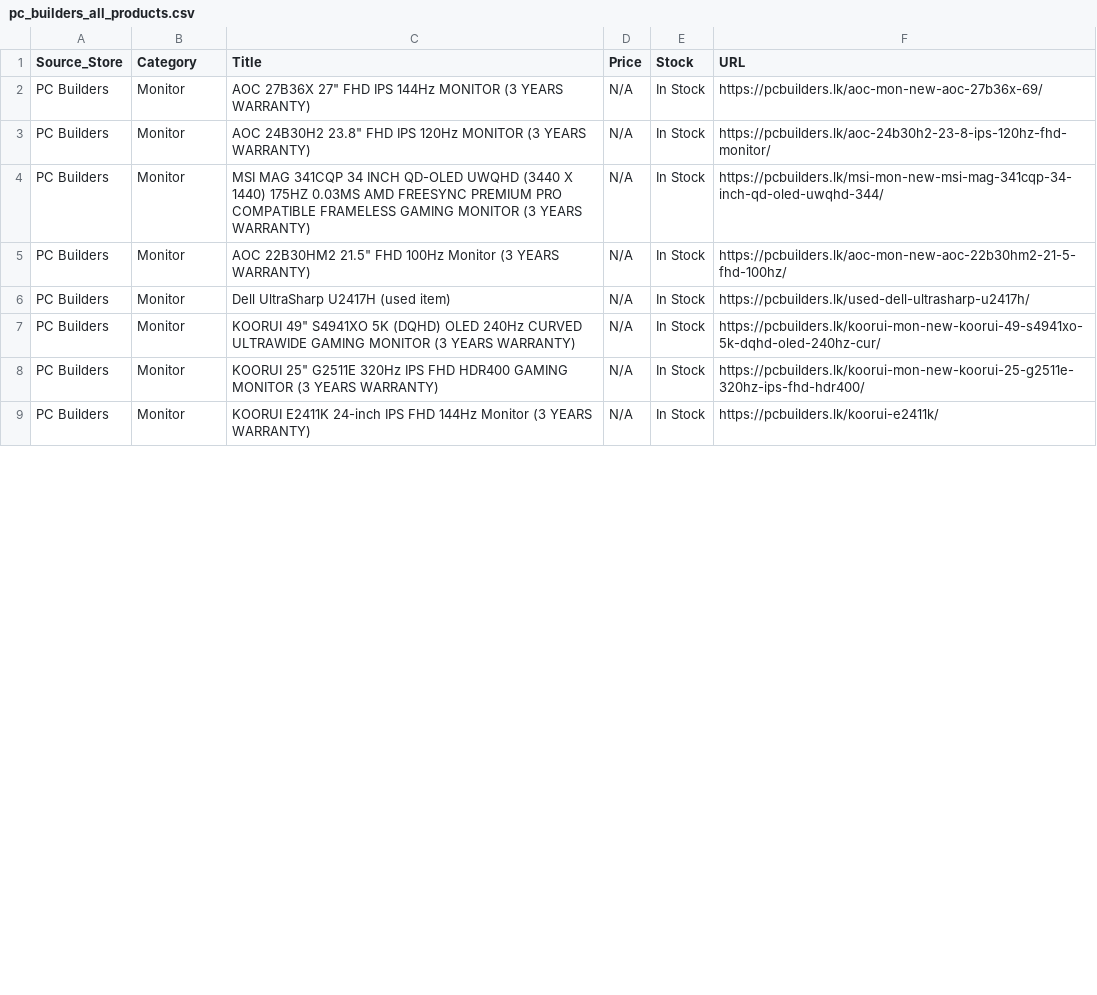
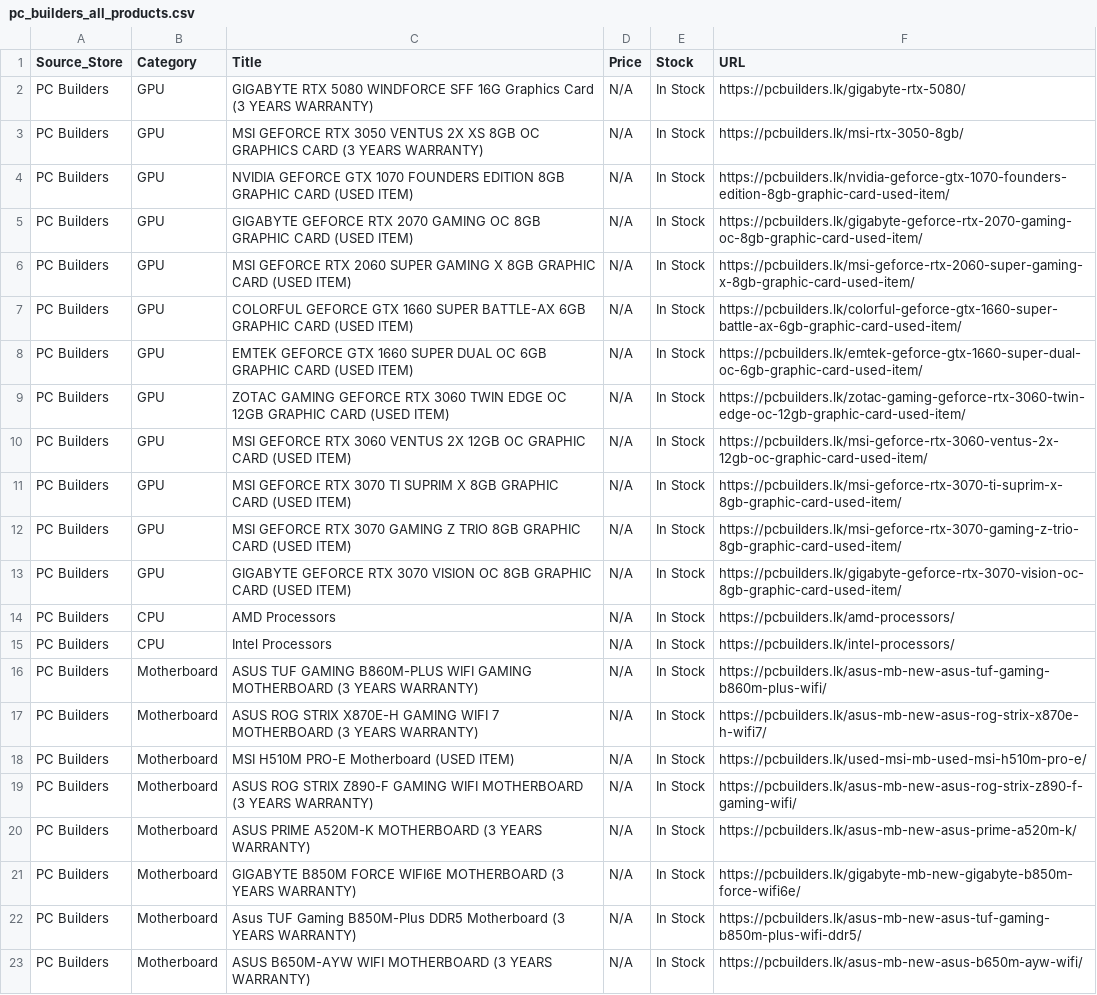
Before and after one commit to ChalanaDilshan/rig-recon, a CSV file: data/raw/pc_builders_all_products.csv, drawn as a sheet; only a part is shown; the diff covers the shown part only.

```diff
--- a/data/raw/pc_builders_all_products.csv
+++ b/data/raw/pc_builders_all_products.csv
@@ -1,9 +1,23 @@
 Source_Store,Category,Title,Price,Stock,URL
-PC Builders,Monitor,"AOC 27B36X 27"" FHD IPS 144Hz MONITOR (3 YEARS WARRANTY)",N/A,In Stock,https://pcbuilders.lk/aoc-mon-new-aoc-27b36x-69/
-PC Builders,Monitor,"AOC 24B30H2 23.8"" FHD IPS 120Hz MONITOR (3 YEARS WARRANTY)",N/A,In Stock,https://pcbuilders.lk/aoc-24b30h2-23-8-ips-120hz-fhd-monitor/
-PC Builders,Monitor,MSI MAG 341CQP 34 INCH QD-OLED UWQHD (3440 X 1440) 175HZ 0.03MS AMD FREESYNC PREMIUM PRO COMPATIBLE FRAMELESS GAMING MONITOR (3 YEARS WARRANTY),N/A,In Stock,https://pcbuilders.lk/msi-mon-new-msi-mag-341cqp-34-inch-qd-oled-uwqhd-344/
-PC Builders,Monitor,"AOC 22B30HM2 21.5"" FHD 100Hz Monitor (3 YEARS WARRANTY)",N/A,In Stock,https://pcbuilders.lk/aoc-mon-new-aoc-22b30hm2-21-5-fhd-100hz/
-PC Builders,Monitor,Dell UltraSharp U2417H (used item),N/A,In Stock,https://pcbuilders.lk/used-dell-ultrasharp-u2417h/
-PC Builders,Monitor,"KOORUI 49"" S4941XO 5K (DQHD) OLED 240Hz CURVED ULTRAWIDE GAMING MONITOR (3 YEARS WARRANTY)",N/A,In Stock,https://pcbuilders.lk/koorui-mon-new-koorui-49-s4941xo-5k-dqhd-oled-240hz-cur/
-PC Builders,Monitor,"KOORUI 25"" G2511E 320Hz IPS FHD HDR400 GAMING MONITOR (3 YEARS WARRANTY)",N/A,In Stock,https://pcbuilders.lk/koorui-mon-new-koorui-25-g2511e-320hz-ips-fhd-hdr400/
-PC Builders,Monitor,KOORUI E2411K 24-inch IPS FHD 144Hz Monitor (3 YEARS WARRANTY),N/A,In Stock,https://pcbuilders.lk/koorui-e2411k/
+PC Builders,GPU,GIGABYTE RTX 5080 WINDFORCE SFF 16G Graphics Card (3 YEARS WARRANTY),N/A,In Stock,https://pcbuilders.lk/gigabyte-rtx-5080/
+PC Builders,GPU,MSI GEFORCE RTX 3050 VENTUS 2X XS 8GB OC GRAPHICS CARD (3 YEARS WARRANTY),N/A,In Stock,https://pcbuilders.lk/msi-rtx-3050-8gb/
+PC Builders,GPU,NVIDIA GEFORCE GTX 1070 FOUNDERS EDITION 8GB GRAPHIC CARD (USED ITEM),N/A,In Stock,https://pcbuilders.lk/nvidia-geforce-gtx-1070-founders-edition-8gb-graphic-card-used-item/
+PC Builders,GPU,GIGABYTE GEFORCE RTX 2070 GAMING OC 8GB GRAPHIC CARD (USED ITEM),N/A,In Stock,https://pcbuilders.lk/gigabyte-geforce-rtx-2070-gaming-oc-8gb-graphic-card-used-item/
+PC Builders,GPU,MSI GEFORCE RTX 2060 SUPER GAMING X 8GB GRAPHIC CARD (USED ITEM),N/A,In Stock,https://pcbuilders.lk/msi-geforce-rtx-2060-super-gaming-x-8gb-graphic-card-used-item/
+PC Builders,GPU,COLORFUL GEFORCE GTX 1660 SUPER BATTLE-AX 6GB GRAPHIC CARD (USED ITEM),N/A,In Stock,https://pcbuilders.lk/colorful-geforce-gtx-1660-super-battle-ax-6gb-graphic-card-used-item/
+PC Builders,GPU,EMTEK GEFORCE GTX 1660 SUPER DUAL OC 6GB GRAPHIC CARD (USED ITEM),N/A,In Stock,https://pcbuilders.lk/emtek-geforce-gtx-1660-super-dual-oc-6gb-graphic-card-used-item/
+PC Builders,GPU,ZOTAC GAMING GEFORCE RTX 3060 TWIN EDGE OC 12GB GRAPHIC CARD (USED ITEM),N/A,In Stock,https://pcbuilders.lk/zotac-gaming-geforce-rtx-3060-twin-edge-oc-12gb-graphic-card-used-item/
+PC Builders,GPU,MSI GEFORCE RTX 3060 VENTUS 2X 12GB OC GRAPHIC CARD (USED ITEM),N/A,In Stock,https://pcbuilders.lk/msi-geforce-rtx-3060-ventus-2x-12gb-oc-graphic-card-used-item/
+PC Builders,GPU,MSI GEFORCE RTX 3070 TI SUPRIM X 8GB GRAPHIC CARD (USED ITEM),N/A,In Stock,https://pcbuilders.lk/msi-geforce-rtx-3070-ti-suprim-x-8gb-graphic-card-used-item/
+PC Builders,GPU,MSI GEFORCE RTX 3070 GAMING Z TRIO 8GB GRAPHIC CARD (USED ITEM),N/A,In Stock,https://pcbuilders.lk/msi-geforce-rtx-3070-gaming-z-trio-8gb-graphic-card-used-item/
+PC Builders,GPU,GIGABYTE GEFORCE RTX 3070 VISION OC 8GB GRAPHIC CARD (USED ITEM),N/A,In Stock,https://pcbuilders.lk/gigabyte-geforce-rtx-3070-vision-oc-8gb-graphic-card-used-item/
+PC Builders,CPU,AMD Processors,N/A,In Stock,https://pcbuilders.lk/amd-processors/
+PC Builders,CPU,Intel Processors,N/A,In Stock,https://pcbuilders.lk/intel-processors/
+PC Builders,Motherboard,ASUS TUF GAMING B860M-PLUS WIFI GAMING MOTHERBOARD (3 YEARS WARRANTY),N/A,In Stock,https://pcbuilders.lk/asus-mb-new-asus-tuf-gaming-b860m-plus-wifi/
+PC Builders,Motherboard,ASUS ROG STRIX X870E-H GAMING WIFI 7 MOTHERBOARD (3 YEARS WARRANTY),N/A,In Stock,https://pcbuilders.lk/asus-mb-new-asus-rog-strix-x870e-h-wifi7/
+PC Builders,Motherboard,MSI H510M PRO-E Motherboard (USED ITEM),N/A,In Stock,https://pcbuilders.lk/used-msi-mb-used-msi-h510m-pro-e/
+PC Builders,Motherboard,ASUS ROG STRIX Z890-F GAMING WIFI MOTHERBOARD (3 YEARS WARRANTY),N/A,In Stock,https://pcbuilders.lk/asus-mb-new-asus-rog-strix-z890-f-gaming-wifi/
+PC Builders,Motherboard,ASUS PRIME A520M-K MOTHERBOARD (3 YEARS WARRANTY),N/A,In Stock,https://pcbuilders.lk/asus-mb-new-asus-prime-a520m-k/
+PC Builders,Motherboard,GIGABYTE B850M FORCE WIFI6E MOTHERBOARD (3 YEARS WARRANTY),N/A,In Stock,https://pcbuilders.lk/gigabyte-mb-new-gigabyte-b850m-force-wifi6e/
+PC Builders,Motherboard,Asus TUF Gaming B850M-Plus DDR5 Motherboard (3 YEARS WARRANTY),N/A,In Stock,https://pcbuilders.lk/asus-mb-new-asus-tuf-gaming-b850m-plus-wifi-ddr5/
+PC Builders,Motherboard,ASUS B650M-AYW WIFI MOTHERBOARD (3 YEARS WARRANTY),N/A,In Stock,https://pcbuilders.lk/asus-mb-new-asus-b650m-ayw-wifi/
```
Also changed, not shown: 12 edited cells elsewhere in this file, data/raw/game_street_all_products.csv, data/raw/nanotek_all_products.csv, 5 other files.
